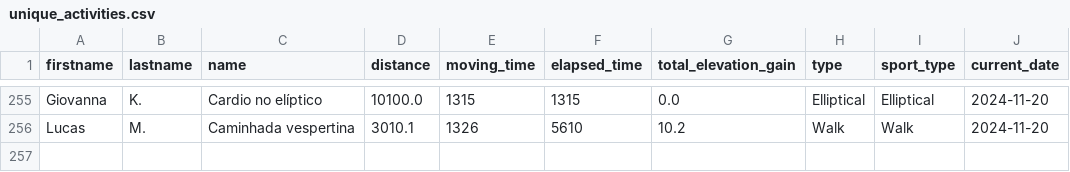
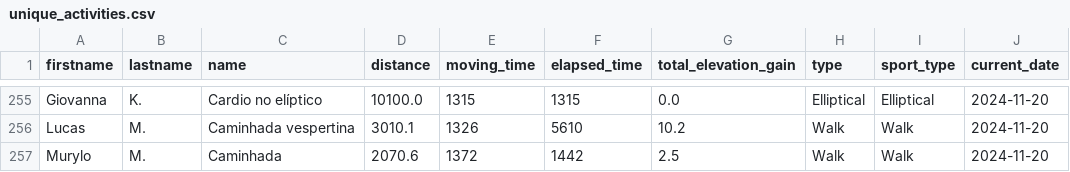
Before and after one commit to test7373/python-strava-champion, a CSV file: unique_activities.csv, drawn as a sheet; only a part is shown, gaps mark what is left out; the diff names each change by its address in the sheet, - before the commit and + after, or states it on an @@ line.

```diff
--- a/unique_activities.csv
+++ b/unique_activities.csv
+row 257: Murylo | M. | Caminhada | 2070.6 | 1372 | 1442 | 2.5 | Walk | Walk | 2024-11-20
```
Also changed, not shown: participant_scores_with_details.csv, unique_activities_old.csv, 1 other file.
